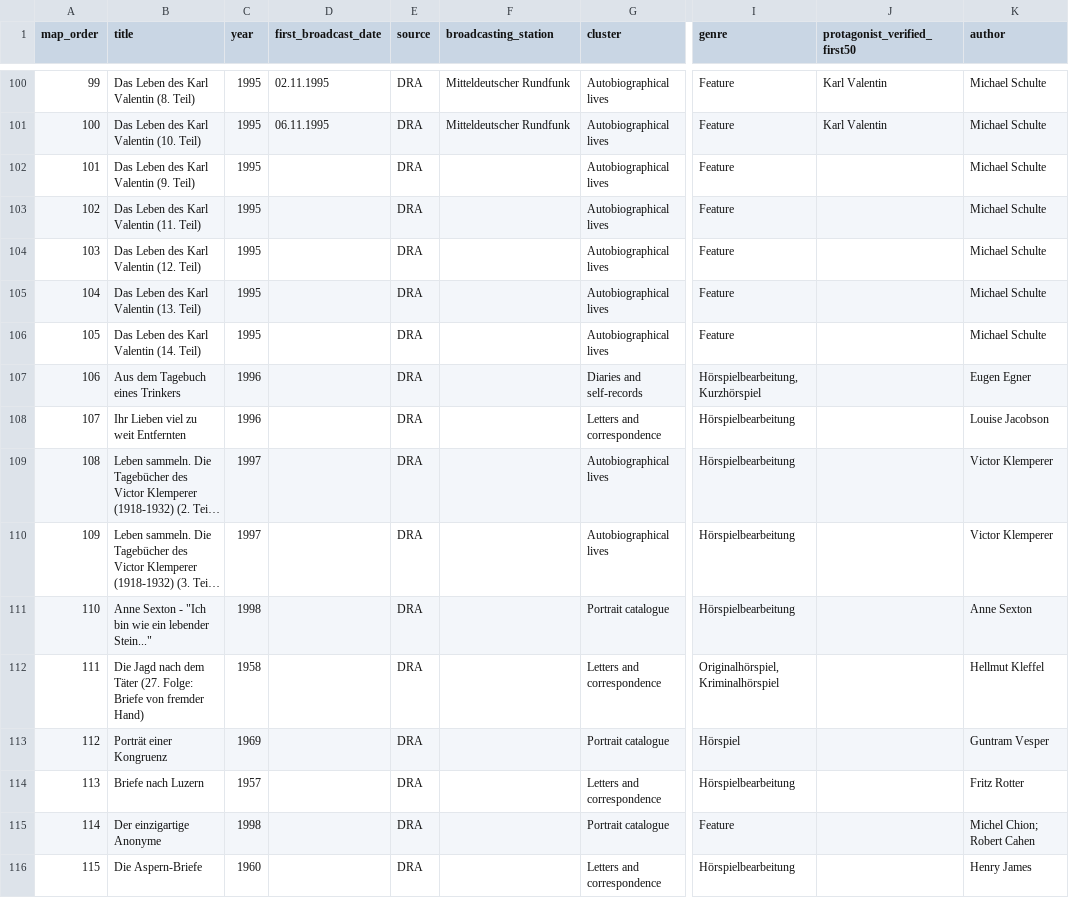
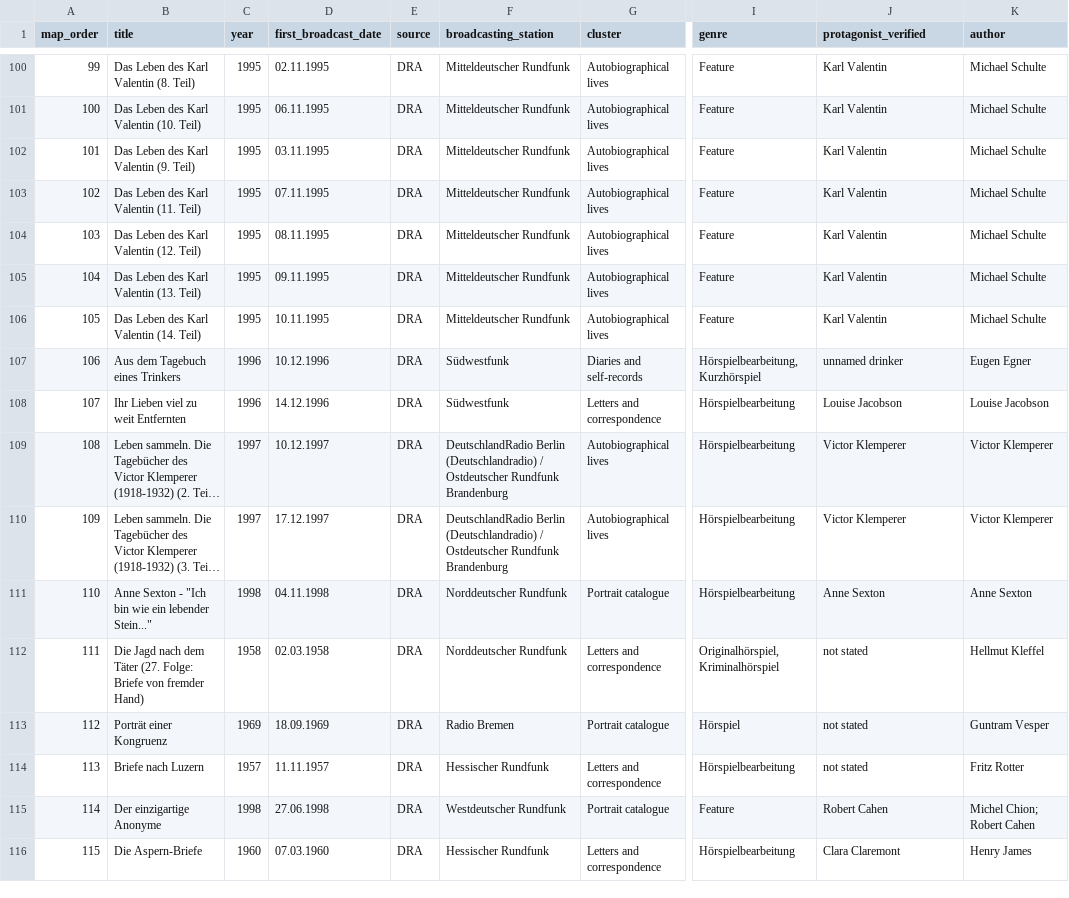
Before and after one commit to martolodyaouank/radio-life-writing-de, a CSV file: data/latent_semantic_map_all_602_sorted.csv, drawn as a sheet; only a part is shown, gaps mark what is left out; long unchanged cells end in …; the diff covers the shown part only; the diff names each change by its address in the sheet, - before the commit and + after, or states it on an @@ line.

Commit message:
Complete broadcast metadata rows 101-151

```diff
--- a/data/latent_semantic_map_all_602_sorted.csv
+++ b/data/latent_semantic_map_all_602_sorted.csv
-J1: protagonist_verified_first50
+J1: protagonist_verified
-D102 (first_broadcast_date): (empty)
+D102 (first_broadcast_date): 03.11.1995
-F102:F106 (broadcasting_station): (empty)
+F102:F106 (broadcasting_station): Mitteldeutscher Rundfunk
-J102:J106 (protagonist_verified): (empty)
+J102:J106 (protagonist_verified): Karl Valentin
-D103 (first_broadcast_date): (empty)
+D103 (first_broadcast_date): 07.11.1995
-D104 (first_broadcast_date): (empty)
+D104 (first_broadcast_date): 08.11.1995
-D105 (first_broadcast_date): (empty)
+D105 (first_broadcast_date): 09.11.1995
-D106 (first_broadcast_date): (empty)
+D106 (first_broadcast_date): 10.11.1995
-D107 (first_broadcast_date): (empty)
+D107 (first_broadcast_date): 10.12.1996
-F107:F108 (broadcasting_station): (empty)
+F107:F108 (broadcasting_station): Südwestfunk
-J107 (protagonist_verified): (empty)
+J107 (protagonist_verified): unnamed drinker
-D108 (first_broadcast_date): (empty)
+D108 (first_broadcast_date): 14.12.1996
-J108 (protagonist_verified): (empty)
+J108 (protagonist_verified): Louise Jacobson
-D109 (first_broadcast_date): (empty)
+D109 (first_broadcast_date): 10.12.1997
-F109:F110 (broadcasting_station): (empty)
+F109:F110 (broadcasting_station): DeutschlandRadio Berlin (Deutschlandradio) / Ostdeutscher Rundfunk Brandenburg
-J109:J110 (protagonist_verified): (empty)
+J109:J110 (protagonist_verified): Victor Klemperer
-D110 (first_broadcast_date): (empty)
+D110 (first_broadcast_date): 17.12.1997
-D111 (first_broadcast_date): (empty)
+D111 (first_broadcast_date): 04.11.1998
-F111:F112 (broadcasting_station): (empty)
+F111:F112 (broadcasting_station): Norddeutscher Rundfunk
-J111 (protagonist_verified): (empty)
+J111 (protagonist_verified): Anne Sexton
-D112 (first_broadcast_date): (empty)
+D112 (first_broadcast_date): 02.03.1958
-J112:J114 (protagonist_verified): (empty)
+J112:J114 (protagonist_verified): not stated
-D113 (first_broadcast_date): (empty)
+D113 (first_broadcast_date): 18.09.1969
-F113 (broadcasting_station): (empty)
+F113 (broadcasting_station): Radio Bremen
-D114 (first_broadcast_date): (empty)
+D114 (first_broadcast_date): 11.11.1957
-F114 (broadcasting_station): (empty)
+F114 (broadcasting_station): Hessischer Rundfunk
-D115 (first_broadcast_date): (empty)
+D115 (first_broadcast_date): 27.06.1998
-F115 (broadcasting_station): (empty)
+F115 (broadcasting_station): Westdeutscher Rundfunk
-J115 (protagonist_verified): (empty)
+J115 (protagonist_verified): Robert Cahen
-D116 (first_broadcast_date): (empty)
+D116 (first_broadcast_date): 07.03.1960
-F116 (broadcasting_station): (empty)
+F116 (broadcasting_station): Hessischer Rundfunk
-J116 (protagonist_verified): (empty)
+J116 (protagonist_verified): Clara Claremont
```
Also changed, not shown: 109 edited cells elsewhere in this file.
